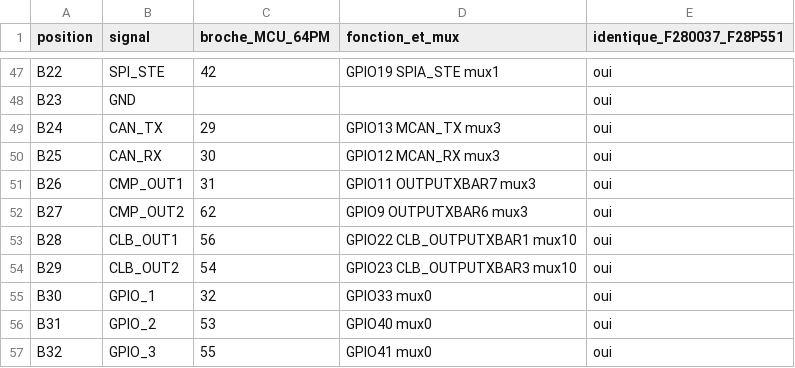
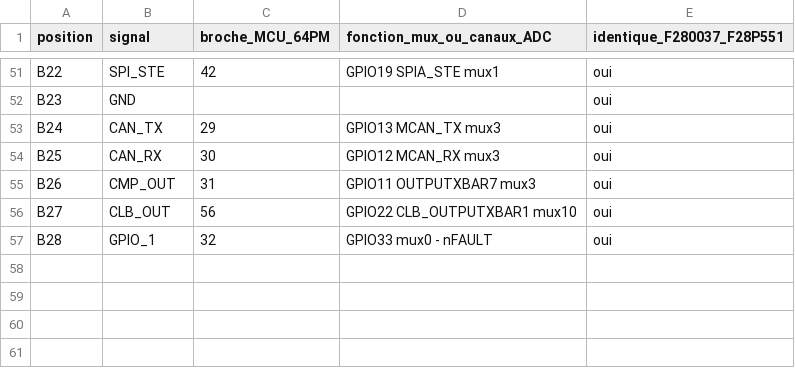
Before and after one commit to Nicolboy/KICAD-C2000-shield, a CSV file: doc/brochage-devkit.csv, drawn as a sheet; only a part is shown, gaps mark what is left out; the diff covers the shown part only.

```diff
--- a/doc/brochage-devkit.csv
+++ b/doc/brochage-devkit.csv
@@ -1 +1 @@
-position,signal,broche_MCU_64PM,fonction_et_mux,identique_F280037_F28P551
+position,signal,broche_MCU_64PM,fonction_mux_ou_canaux_ADC,identique_F280037_F28P551
@@ -50,8 +54,4 @@ B24,CAN_TX,29,GPIO13 MCAN_TX mux3,oui
 B25,CAN_RX,30,GPIO12 MCAN_RX mux3,oui
-B26,CMP_OUT1,31,GPIO11 OUTPUTXBAR7 mux3,oui
-B27,CMP_OUT2,62,GPIO9 OUTPUTXBAR6 mux3,oui
-B28,CLB_OUT1,56,GPIO22 CLB_OUTPUTXBAR1 mux10,oui
-B29,CLB_OUT2,54,GPIO23 CLB_OUTPUTXBAR3 mux10,oui
-B30,GPIO_1,32,GPIO33 mux0,oui
-B31,GPIO_2,53,GPIO40 mux0,oui
-B32,GPIO_3,55,GPIO41 mux0,oui
+B26,CMP_OUT,31,GPIO11 OUTPUTXBAR7 mux3,oui
+B27,CLB_OUT,56,GPIO22 CLB_OUTPUTXBAR1 mux10,oui
+B28,GPIO_1,32,GPIO33 mux0 - nFAULT,oui
```
Also changed, not shown: 4 added rows and 58 edited cells elsewhere in this file, 15 other files.
